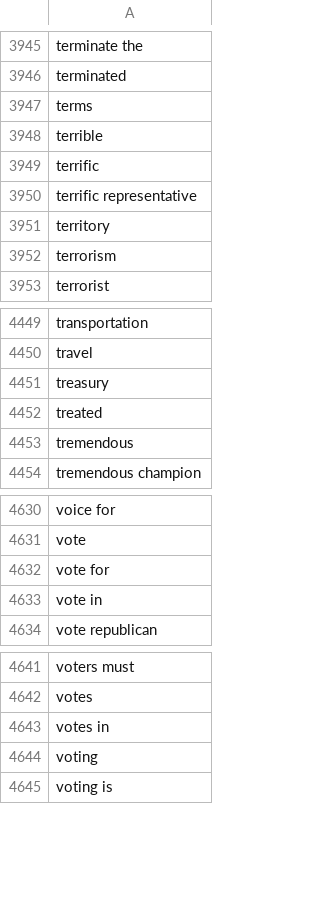
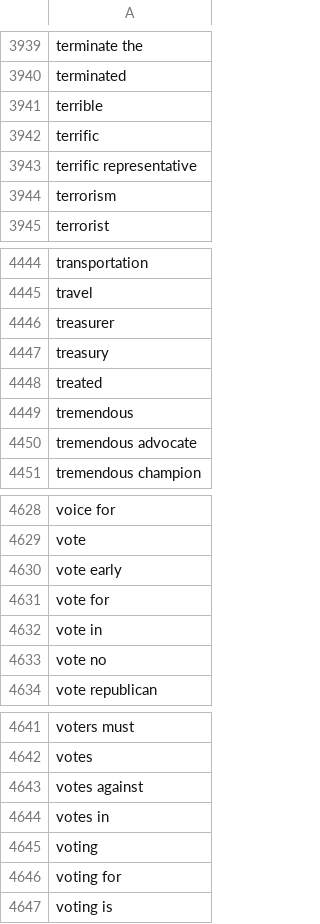
Before and after one commit to itsallakh/Optimising-Sentiment-Analysis-on-Trump-Posts, a CSV file: data/features/factbase_truthsocial_texts_tfidf_features.csv, drawn as a sheet; only a part is shown, gaps mark what is left out; removed rows and columns are numbered as before the commit, all else as after; the diff covers the shown part only; the diff names each change by its address in the sheet, - before the commit and + after, or states it on an @@ line.

```diff
--- a/data/features/factbase_truthsocial_texts_tfidf_features.csv
+++ b/data/features/factbase_truthsocial_texts_tfidf_features.csv
-row 3947: terms
-row 3951: territory
+row 4446: treasurer
+row 4450: tremendous advocate
+row 4630: vote early
+row 4633: vote no
+row 4643: votes against
+row 4646: voting for
```
Also changed, not shown: 40 added rows and 44 removed rows elsewhere in this file, outputs/optimizers/analysis/overall_optimizer_summary.csv, outputs/optimizers/analysis/scenario_best_results.csv, 31 other files.
